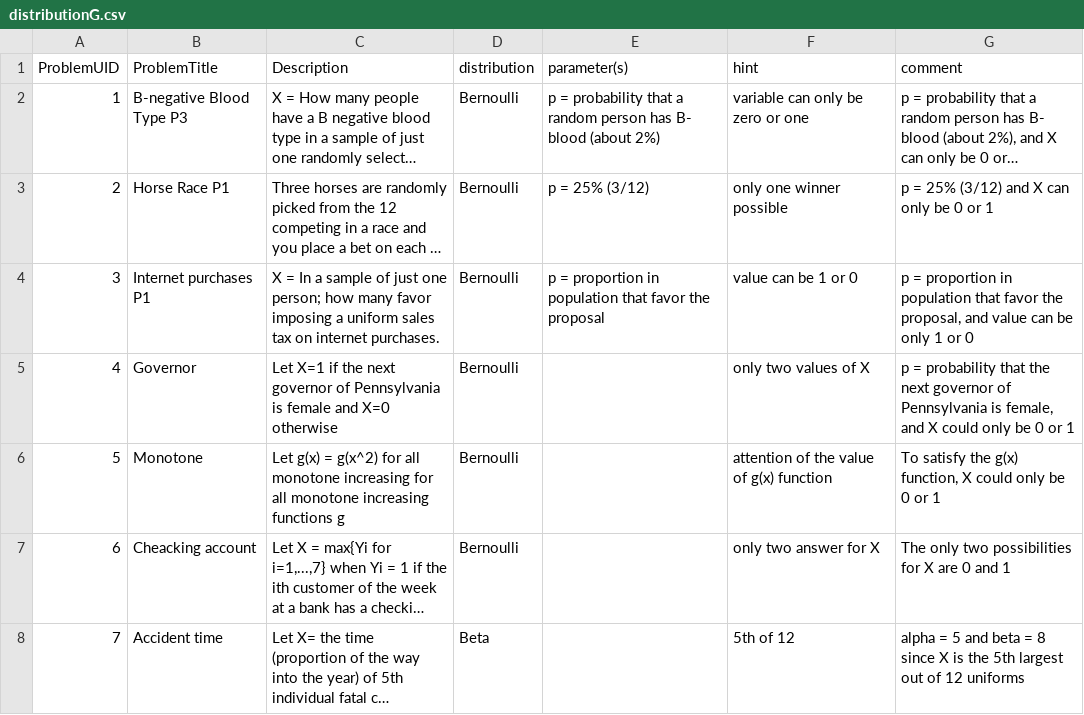
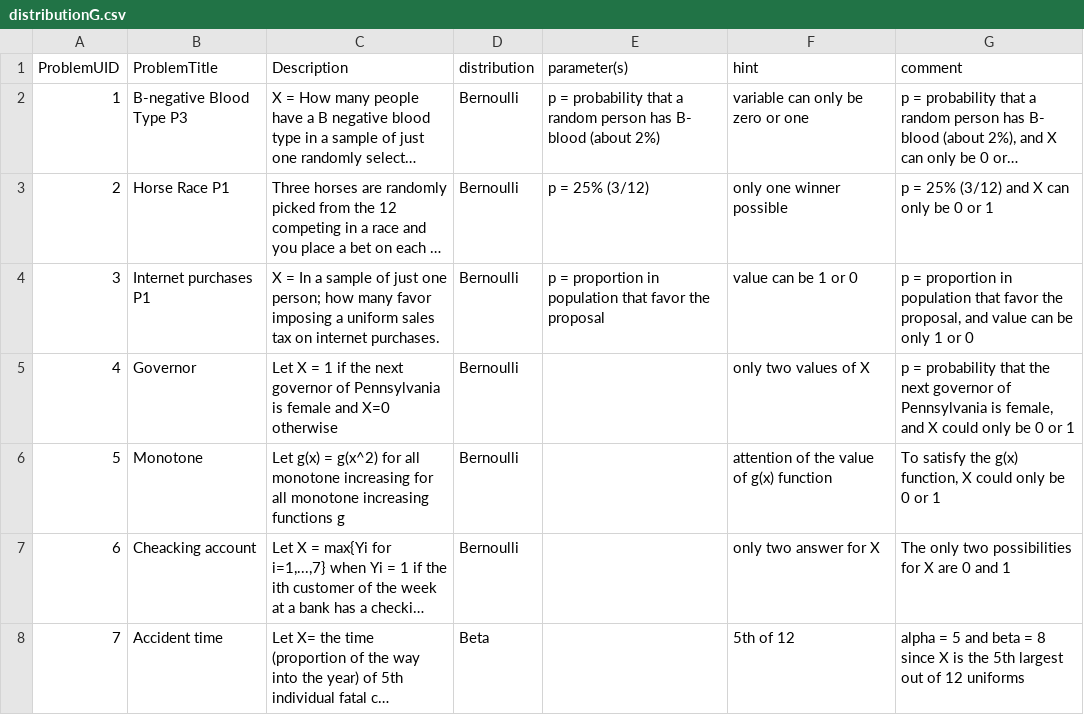
Before and after one commit to EducationShinyAppTeam/Matching_Distributions, a CSV file: distributionG.csv, drawn as a sheet; only a part is shown; long unchanged cells end in …; the diff covers the shown part only; the diff names each change by its address in the sheet, - before the commit and + after, or states it on an @@ line.

Commit message:
Update distributionG.csv

```diff
--- a/distributionG.csv
+++ b/distributionG.csv
-C5 (Description): Let X=1 if the…
+C5 (Description): Let X = 1 if the…
```
Also changed, not shown: 7 edited cells elsewhere in this file.
